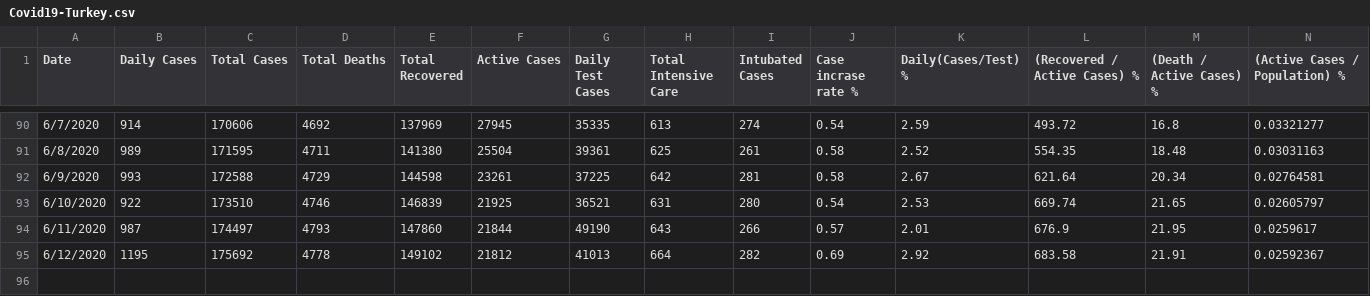
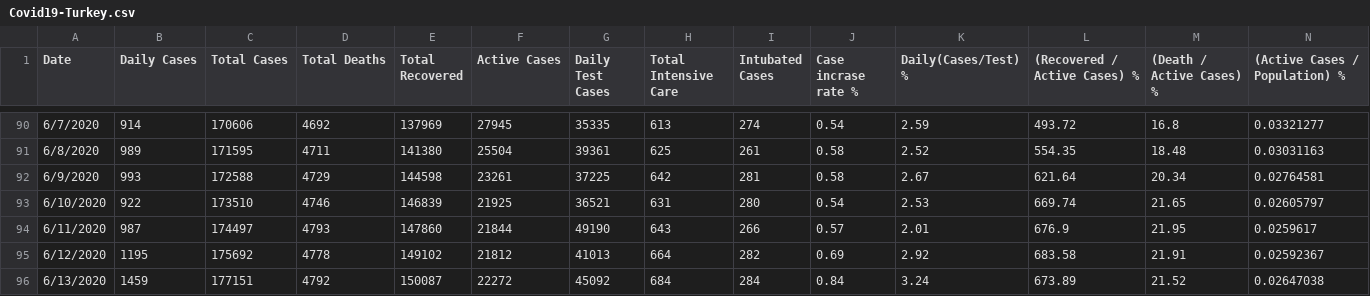
Before and after one commit to sefatosunn/Covid19-Turkey, a CSV file: Covid19-Turkey.csv, drawn as a sheet; only a part is shown, gaps mark what is left out; the diff names each change by its address in the sheet, - before the commit and + after, or states it on an @@ line.

Commit message:
Add files via upload

```diff
--- a/Covid19-Turkey.csv
+++ b/Covid19-Turkey.csv
+row 96: 6/13/2020 | 1459 | 177151 | 4792 | 150087 | 22272 | 45092 | 684 | 284 | 0.84 | 3.24 | 673.89 | 21.52 | 0.02647038
```
